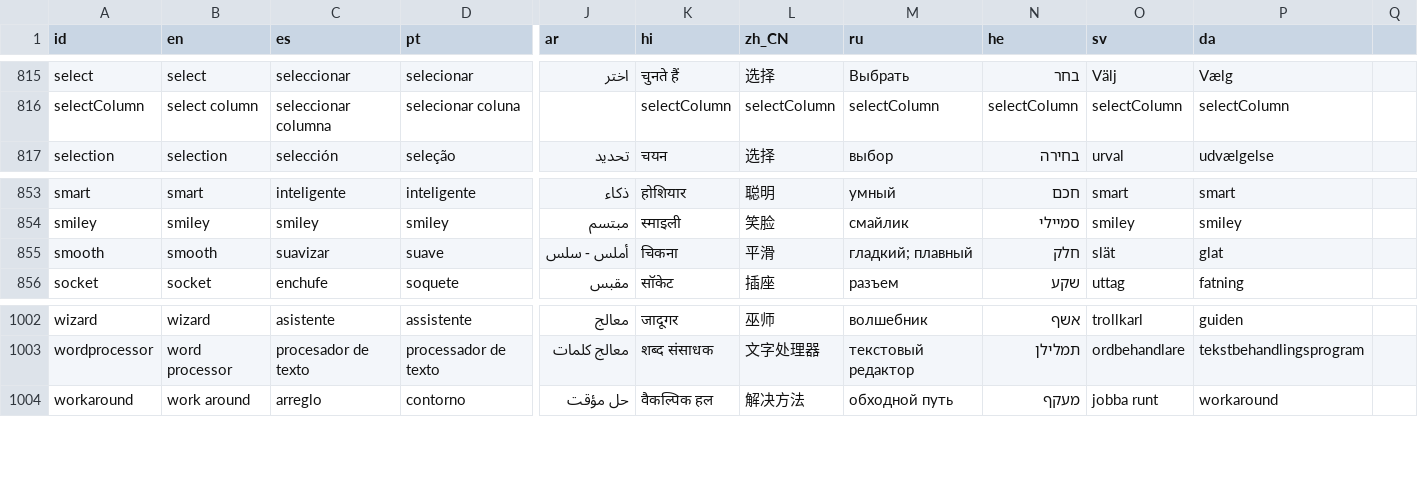
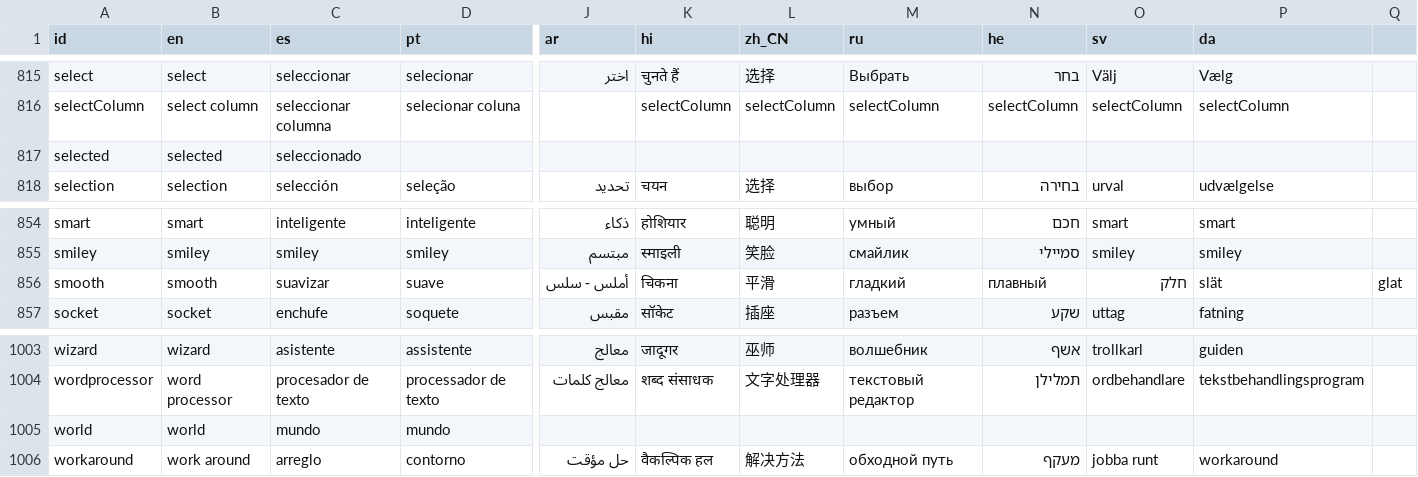
Before and after one commit to datasketch/shi18ny, a CSV file: data-raw/ui-translations.csv, drawn as a sheet; only a part is shown, gaps mark what is left out; addresses are those after the commit; rows hold the shown columns only; the diff names each change by its address in the sheet, - before the commit and + after, or states it on an @@ line.

```diff
--- a/data-raw/ui-translations.csv
+++ b/data-raw/ui-translations.csv
+row 817: selected | selected | seleccionado
-M856 (ru): гладкий; плавный
+M856 (ru): гладкий
-N856 (he): חלק
+N856 (he): плавный
-O856 (sv): slät
+O856 (sv): חלק
-P856 (da): glat
+P856 (da): slät
-Q856: (empty)
+Q856: glat
+row 1005: world | world | mundo | mundo
```
Also changed, not shown: 12 other files.
